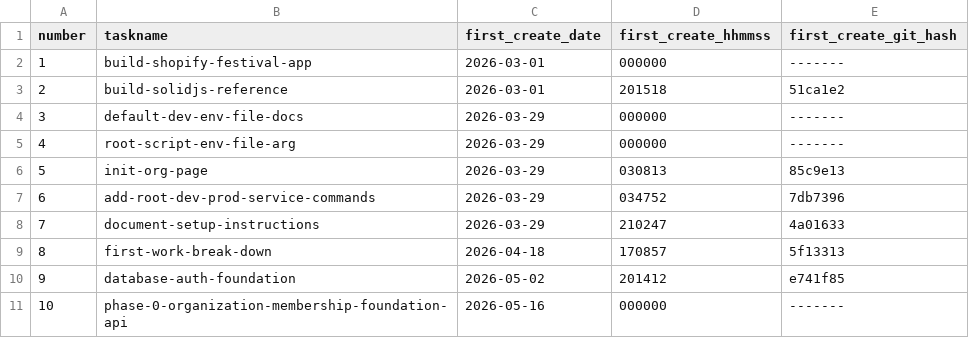
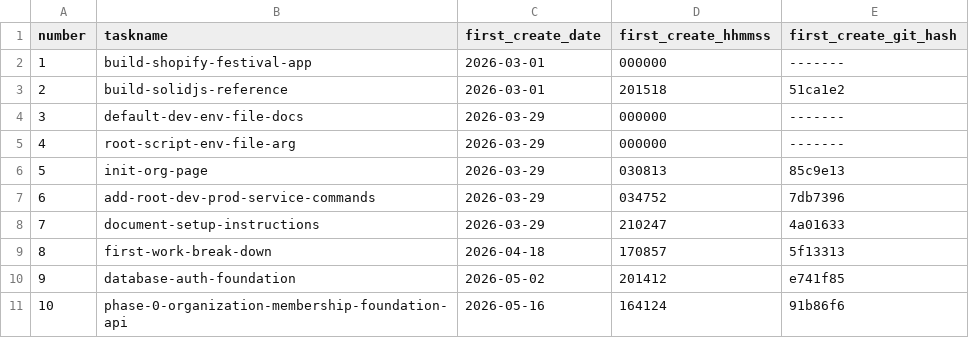
Before and after one commit to pafenorthwest/Festival, a CSV file: goals/task-manifest.csv, drawn as a sheet.

Commit message:
Update task manifest metadata and compact task artifacts for phase-0-organization-membership-foundation-api

```diff
--- a/goals/task-manifest.csv
+++ b/goals/task-manifest.csv
@@ -10,2 +10,2 @@ number,taskname,first_create_date,first_create_hhmmss,first_create_git_hash
 9,database-auth-foundation,2026-05-02,201412,e741f85
-10,phase-0-organization-membership-foundation-api,2026-05-16,000000,-------
+10,phase-0-organization-membership-foundation-api,2026-05-16,164124,91b86f6
```
Also changed, not shown: 16 other files.
